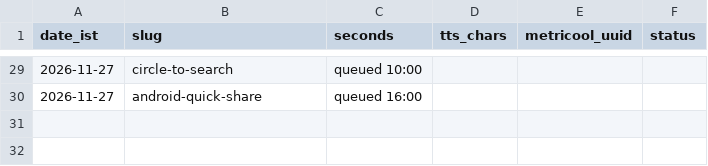
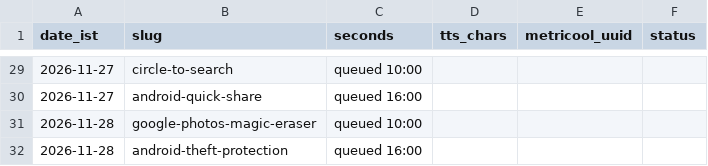
Before and after one commit to vipinlalrv91/403-unlocked-media, a CSV file: runs/log.csv, drawn as a sheet; only a part is shown, gaps mark what is left out.

```diff
--- a/runs/log.csv
+++ b/runs/log.csv
@@ -30 +30,3 @@ date_ist,slug,seconds,tts_chars,metricool_uuid,status
 2026-11-27,android-quick-share,queued 16:00
+2026-11-28,google-photos-magic-eraser,queued 10:00
+2026-11-28,android-theft-protection,queued 16:00
```
Also changed, not shown: 33 other files.
